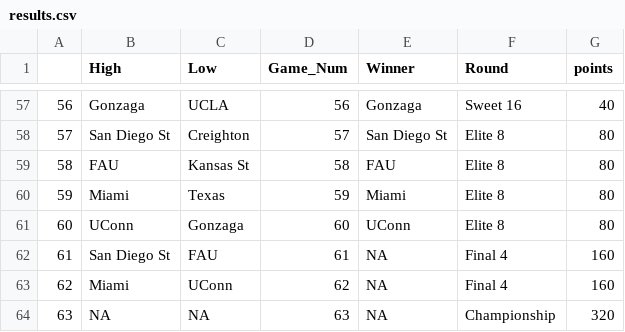
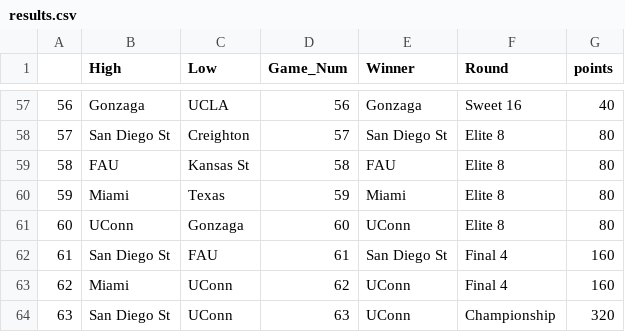
Before and after one commit to dteuscher1/MMResults, a CSV file: results.csv, drawn as a sheet; only a part is shown, gaps mark what is left out.

Commit message:
Update results.csv

```diff
--- a/results.csv
+++ b/results.csv
@@ -61,4 +61,4 @@
 60,UConn,Gonzaga,60,UConn,Elite 8,80
-61,San Diego St,FAU,61,NA,Final 4,160
-62,Miami,UConn,62,NA,Final 4,160
-63,NA,NA,63,NA,Championship,320
+61,San Diego St,FAU,61,San Diego St,Final 4,160
+62,Miami,UConn,62,UConn,Final 4,160
+63,San Diego St,UConn,63,UConn,Championship,320
```
